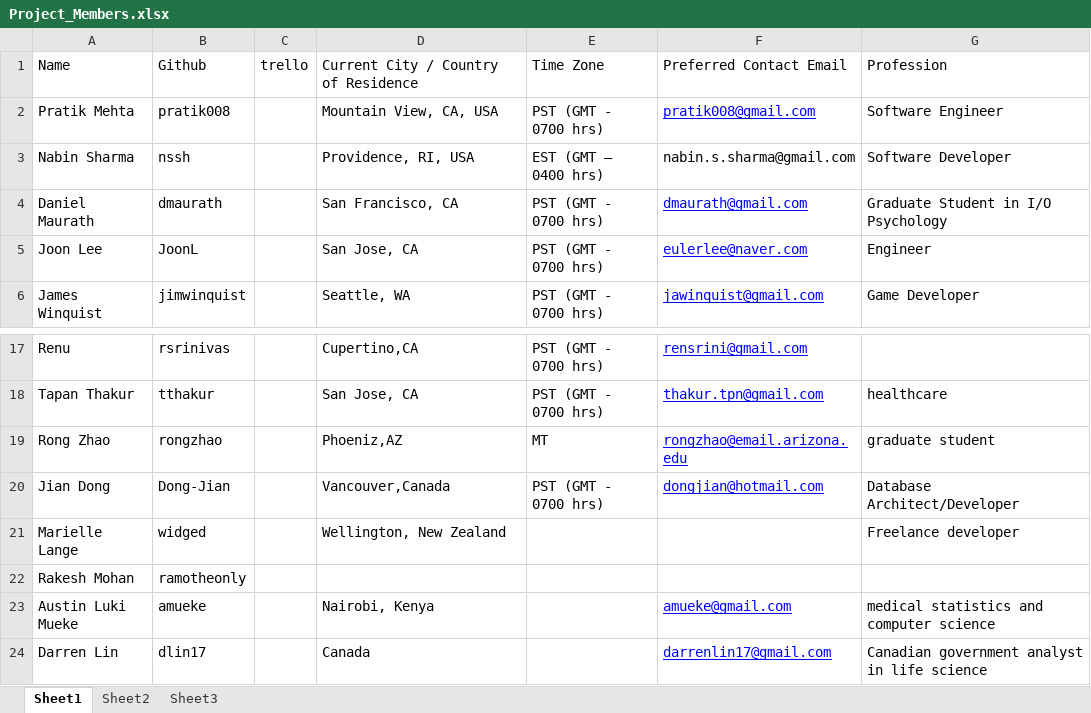
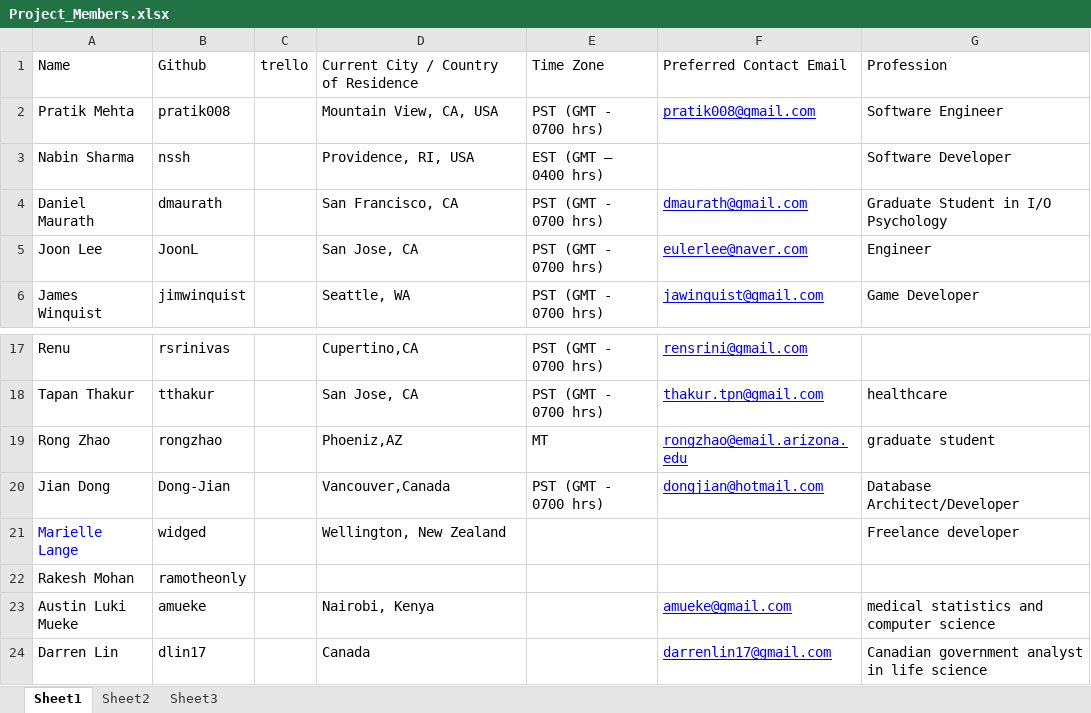
Before and after one commit to pratik008/HealthCare_Twitter_Analysis, an Excel workbook: Project_Members.xlsx, sheet Sheet1, drawn as a sheet; only a part is shown, gaps mark what is left out; values as stored, in another font and other column widths than the file's, no borders; the diff names each change by its address in the sheet, - before the commit and + after, or states it on an @@ line.

Commit message:
remove email as github info is there now

```diff
--- a/Project_Members.xlsx (sheet Sheet1)
+++ b/Project_Members.xlsx (sheet Sheet1)
-F3: nabin.s.sharma@gmail.com
+F3: (empty)
-A21 text colour: black
+A21 text colour: #0000FF
```
